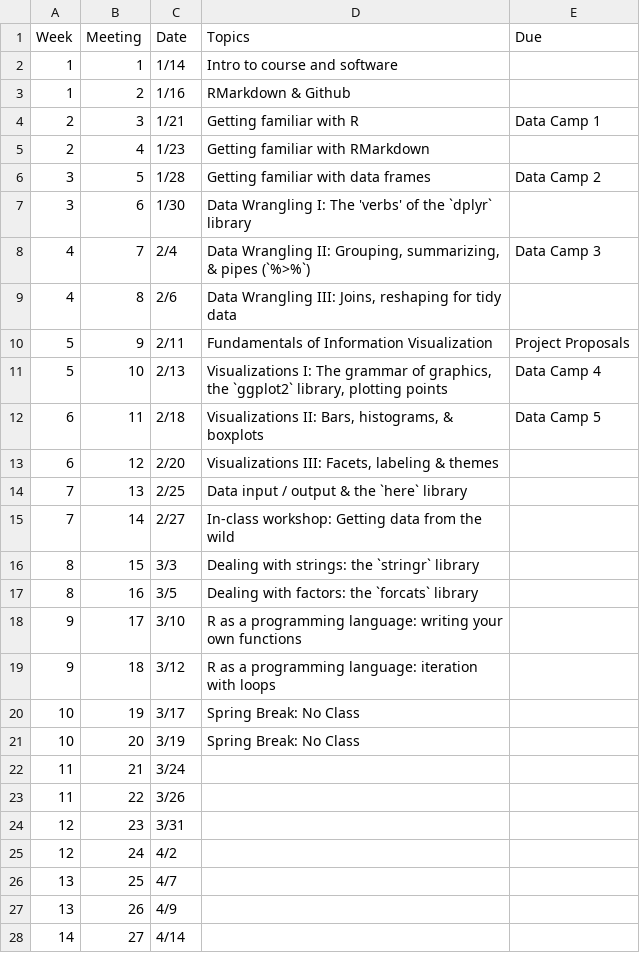
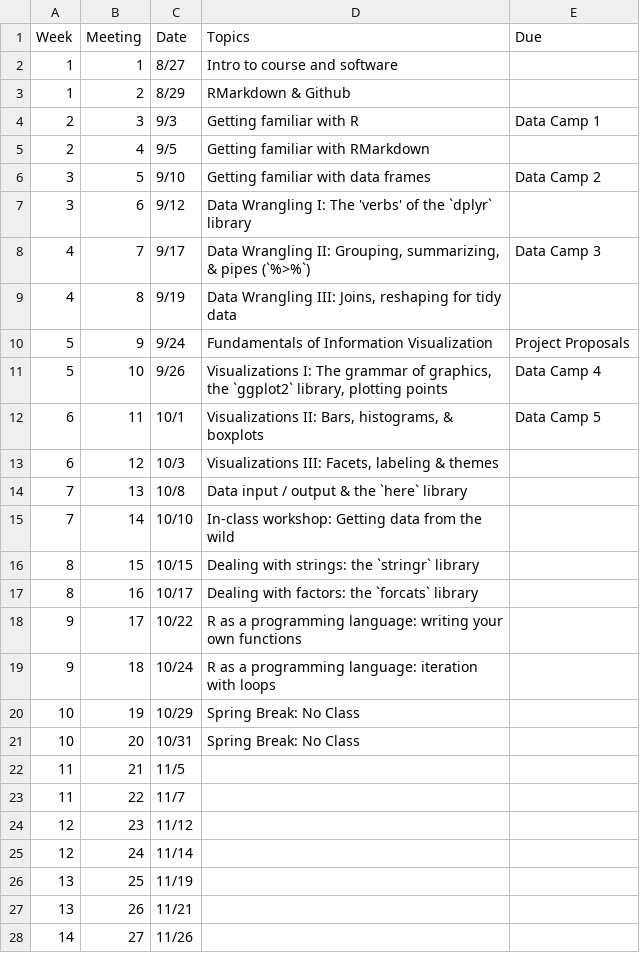
Before and after one commit to emse-p4a-gwu/2019-Fall, a CSV file: schedule.csv, drawn as a sheet; only a part is shown; the diff covers the shown part only.

Commit message:
Updated schedule and styling

```diff
--- a/schedule.csv
+++ b/schedule.csv
@@ -1,28 +1,28 @@
 "Week","Meeting","Date","Topics","Due"
-1,1,1/14,"Intro to course and software",
-1,2,1/16,"RMarkdown & Github",
-2,3,1/21,"Getting familiar with R",Data Camp 1
-2,4,1/23,"Getting familiar with RMarkdown",
-3,5,1/28,"Getting familiar with data frames",Data Camp 2
-3,6,1/30,"Data Wrangling I: The 'verbs' of the `dplyr` library",
-4,7,2/4,"Data Wrangling II: Grouping, summarizing, & pipes (`%>%`)",Data Camp 3
-4,8,2/6,"Data Wrangling III: Joins, reshaping for tidy data",
-5,9,2/11,"Fundamentals of Information Visualization",Project Proposals
-5,10,2/13,"Visualizations I: The grammar of graphics, the `ggplot2` library, plotting points",Data Camp 4
-6,11,2/18,"Visualizations II: Bars, histograms, & boxplots",Data Camp 5
-6,12,2/20,"Visualizations III: Facets, labeling & themes",
-7,13,2/25,"Data input / output & the `here` library",
-7,14,2/27,"In-class workshop: Getting data from the wild",
-8,15,3/3,"Dealing with strings: the `stringr` library",
-8,16,3/5,"Dealing with factors: the `forcats` library",
-9,17,3/10,"R as a programming language: writing your own functions",
-9,18,3/12,"R as a programming language: iteration with loops",
-10,19,3/17,Spring Break: No Class,
-10,20,3/19,Spring Break: No Class,
-11,21,3/24,,
-11,22,3/26,,
-12,23,3/31,,
-12,24,4/2,,
-13,25,4/7,,
-13,26,4/9,,
-14,27,4/14,,
+1,1,8/27,"Intro to course and software",
+1,2,8/29,"RMarkdown & Github",
+2,3,9/3,"Getting familiar with R",Data Camp 1
+2,4,9/5,"Getting familiar with RMarkdown",
+3,5,9/10,"Getting familiar with data frames",Data Camp 2
+3,6,9/12,"Data Wrangling I: The 'verbs' of the `dplyr` library",
+4,7,9/17,"Data Wrangling II: Grouping, summarizing, & pipes (`%>%`)",Data Camp 3
+4,8,9/19,"Data Wrangling III: Joins, reshaping for tidy data",
+5,9,9/24,"Fundamentals of Information Visualization",Project Proposals
+5,10,9/26,"Visualizations I: The grammar of graphics, the `ggplot2` library, plotting points",Data Camp 4
+6,11,10/1,"Visualizations II: Bars, histograms, & boxplots",Data Camp 5
+6,12,10/3,"Visualizations III: Facets, labeling & themes",
+7,13,10/8,"Data input / output & the `here` library",
+7,14,10/10,"In-class workshop: Getting data from the wild",
+8,15,10/15,"Dealing with strings: the `stringr` library",
+8,16,10/17,"Dealing with factors: the `forcats` library",
+9,17,10/22,"R as a programming language: writing your own functions",
+9,18,10/24,"R as a programming language: iteration with loops",
+10,19,10/29,Spring Break: No Class,
+10,20,10/31,Spring Break: No Class,
+11,21,11/5,,
+11,22,11/7,,
+12,23,11/12,,
+12,24,11/14,,
+13,25,11/19,,
+13,26,11/21,,
+14,27,11/26,,
```
Also changed, not shown: 7 edited cells elsewhere in this file, 8 other files.
